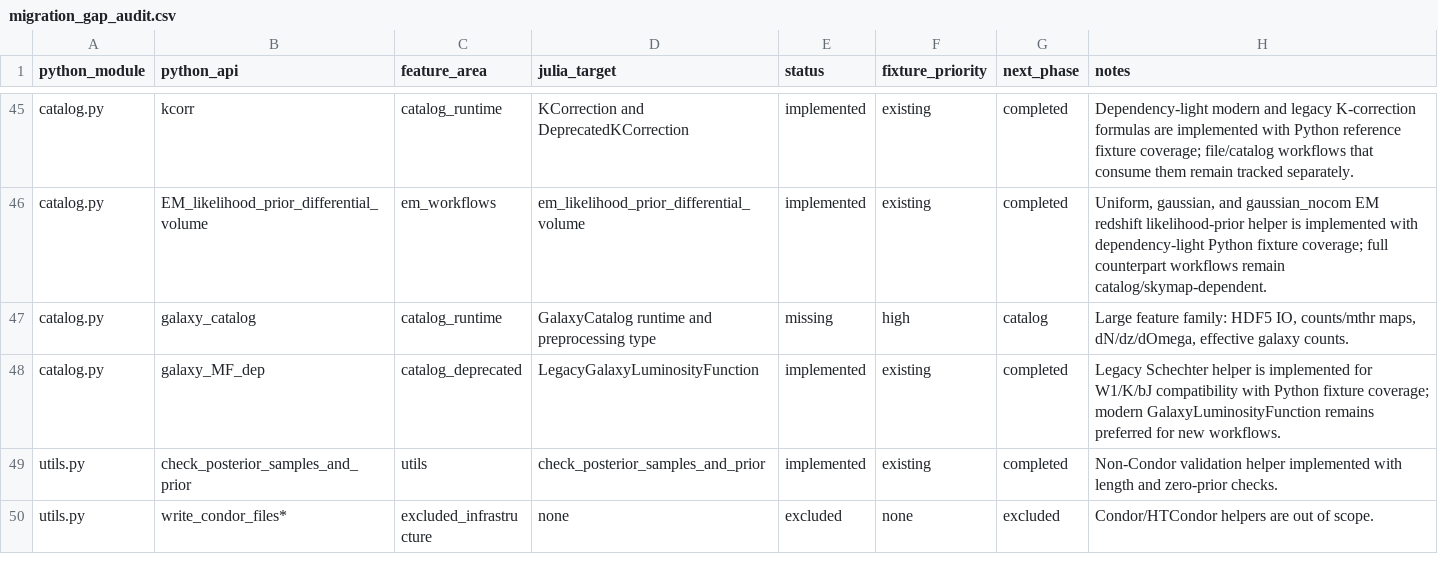
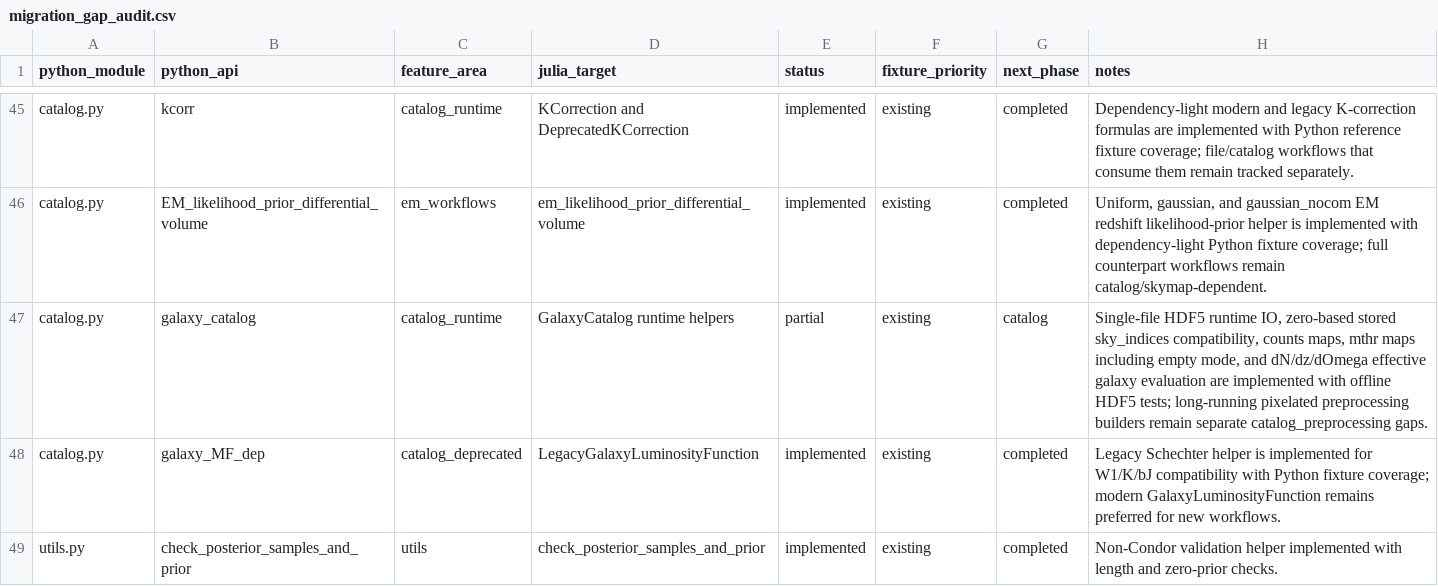
Before and after one commit to zuchengchen/Icarogw.jl, a CSV file: docs/migration_gap_audit.csv, drawn as a sheet; only a part is shown, gaps mark what is left out; the shorter side is filled out with more unchanged rows.

Commit message:
Implement galaxy catalog runtime helpers

```diff
--- a/docs/migration_gap_audit.csv
+++ b/docs/migration_gap_audit.csv
@@ -46,3 +46,3 @@ catalog.py,kcorr,catalog_runtime,"KCorrection and DeprecatedKCorrection",impleme
 catalog.py,EM_likelihood_prior_differential_volume,em_workflows,"em_likelihood_prior_differential_volume",implemented,existing,completed,"Uniform, gaussian, and gaussian_nocom EM redshift likelihood-prior helper is implemented with dependency-light Python fixture coverage; full counterpart workflows remain catalog/skymap-dependent."
-catalog.py,galaxy_catalog,catalog_runtime,"GalaxyCatalog runtime and preprocessing type",missing,high,catalog,"Large feature family: HDF5 IO, counts/mthr maps, dN/dz/dOmega, effective galaxy counts."
+catalog.py,galaxy_catalog,catalog_runtime,"GalaxyCatalog runtime helpers",partial,existing,catalog,"Single-file HDF5 runtime IO, zero-based stored sky_indices compatibility, counts maps, mthr maps including empty mode, and dN/dz/dOmega effective galaxy evaluation are implemented with offline HDF5 tests; long-running pixelated preprocessing builders remain separate catalog_preprocessing gaps."
 catalog.py,galaxy_MF_dep,catalog_deprecated,"LegacyGalaxyLuminosityFunction",implemented,existing,completed,"Legacy Schechter helper is implemented for W1/K/bJ compatibility with Python fixture coverage; modern GalaxyLuminosityFunction remains preferred for new workflows."
```
Also changed, not shown: 7 other files.
